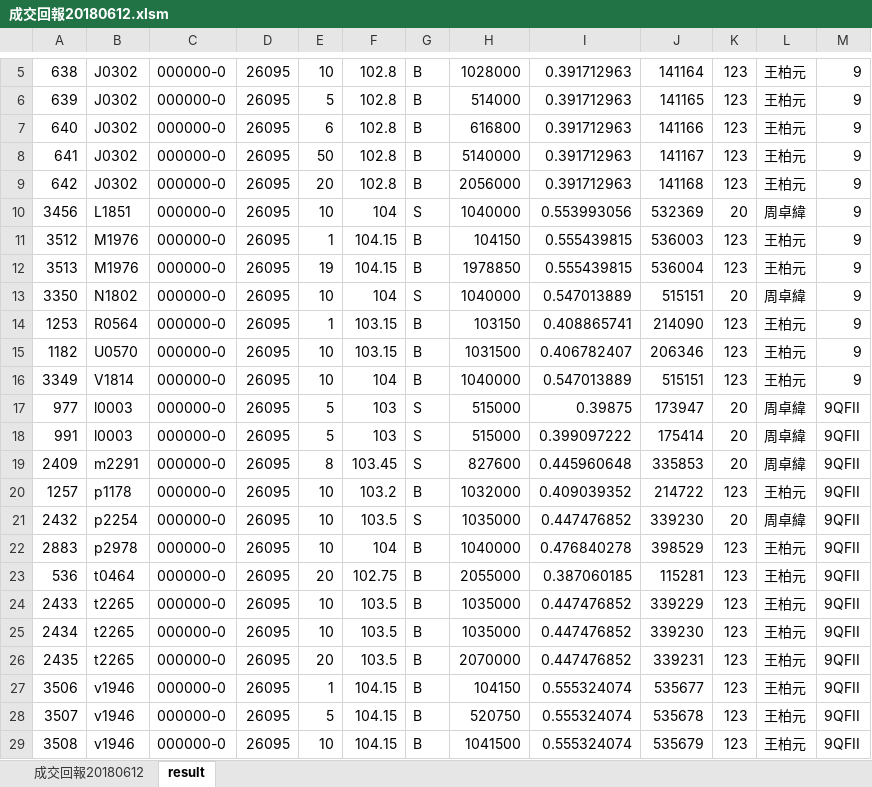
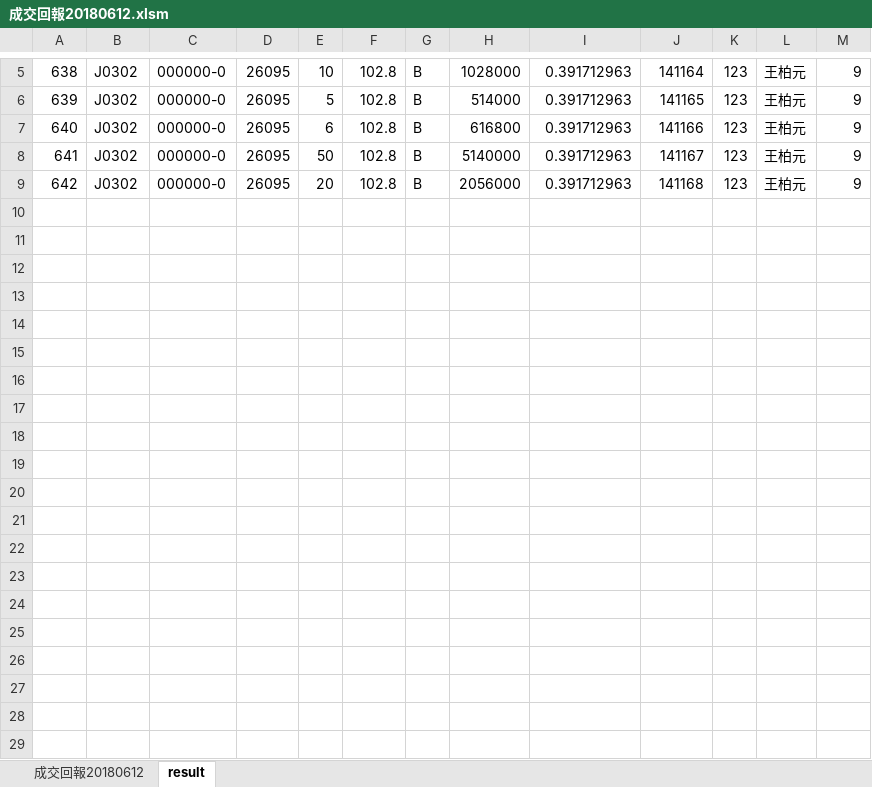
Before and after one commit to Garlylin/data, an Excel workbook: 成交回報20180612.xlsm, sheet result, drawn as a sheet; only a part is shown, gaps mark what is left out; values as stored, in another font and other column widths than the file's, no borders; the diff covers the shown part only; the diff names each change by its address in the sheet, - before the commit and + after, or states it on an @@ line.

```diff
--- a/成交回報20180612.xlsm (sheet result)
+++ b/成交回報20180612.xlsm (sheet result)
-row 10: 3456 | L1851 | 000000-0 | 26095 | 10 | 104 | S | 1040000 | 0.553993056 | 532369 | 20 | 周卓緯 | 9
-row 11: 3512 | M1976 | 000000-0 | 26095 | 1 | 104.15 | B | 104150 | 0.555439815 | 536003 | 123 | 王柏元 | 9
-row 12: 3513 | M1976 | 000000-0 | 26095 | 19 | 104.15 | B | 1978850 | 0.555439815 | 536004 | 123 | 王柏元 | 9
-row 13: 3350 | N1802 | 000000-0 | 26095 | 10 | 104 | S | 1040000 | 0.547013889 | 515151 | 20 | 周卓緯 | 9
-row 14: 1253 | R0564 | 000000-0 | 26095 | 1 | 103.15 | B | 103150 | 0.408865741 | 214090 | 123 | 王柏元 | 9
-row 15: 1182 | U0570 | 000000-0 | 26095 | 10 | 103.15 | B | 1031500 | 0.406782407 | 206346 | 123 | 王柏元 | 9
-row 16: 3349 | V1814 | 000000-0 | 26095 | 10 | 104 | B | 1040000 | 0.547013889 | 515151 | 123 | 王柏元 | 9
-row 17: 977 | l0003 | 000000-0 | 26095 | 5 | 103 | S | 515000 | 0.39875 | 173947 | 20 | 周卓緯 | 9QFII
-row 18: 991 | l0003 | 000000-0 | 26095 | 5 | 103 | S | 515000 | 0.399097222 | 175414 | 20 | 周卓緯 | 9QFII
-row 19: 2409 | m2291 | 000000-0 | 26095 | 8 | 103.45 | S | 827600 | 0.445960648 | 335853 | 20 | 周卓緯 | 9QFII
-row 20: 1257 | p1178 | 000000-0 | 26095 | 10 | 103.2 | B | 1032000 | 0.409039352 | 214722 | 123 | 王柏元 | 9QFII
-row 21: 2432 | p2254 | 000000-0 | 26095 | 10 | 103.5 | S | 1035000 | 0.447476852 | 339230 | 20 | 周卓緯 | 9QFII
-row 22: 2883 | p2978 | 000000-0 | 26095 | 10 | 104 | B | 1040000 | 0.476840278 | 398529 | 123 | 王柏元 | 9QFII
-row 23: 536 | t0464 | 000000-0 | 26095 | 20 | 102.75 | B | 2055000 | 0.387060185 | 115281 | 123 | 王柏元 | 9QFII
-row 24: 2433 | t2265 | 000000-0 | 26095 | 10 | 103.5 | B | 1035000 | 0.447476852 | 339229 | 123 | 王柏元 | 9QFII
-row 25: 2434 | t2265 | 000000-0 | 26095 | 10 | 103.5 | B | 1035000 | 0.447476852 | 339230 | 123 | 王柏元 | 9QFII
-row 26: 2435 | t2265 | 000000-0 | 26095 | 20 | 103.5 | B | 2070000 | 0.447476852 | 339231 | 123 | 王柏元 | 9QFII
-row 27: 3506 | v1946 | 000000-0 | 26095 | 1 | 104.15 | B | 104150 | 0.555324074 | 535677 | 123 | 王柏元 | 9QFII
-row 28: 3507 | v1946 | 000000-0 | 26095 | 5 | 104.15 | B | 520750 | 0.555324074 | 535678 | 123 | 王柏元 | 9QFII
-row 29: 3508 | v1946 | 000000-0 | 26095 | 10 | 104.15 | B | 1041500 | 0.555324074 | 535679 | 123 | 王柏元 | 9QFII
```
Also changed, not shown: 2 removed rows elsewhere in this sheet, sheet 成交回報20180612, 1 other file.
